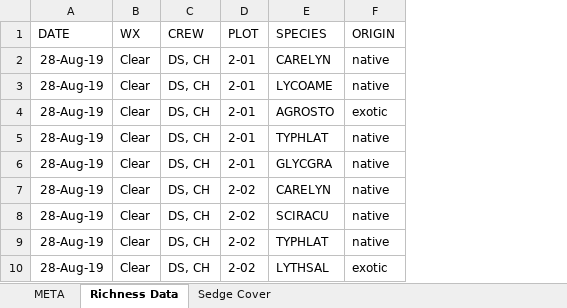
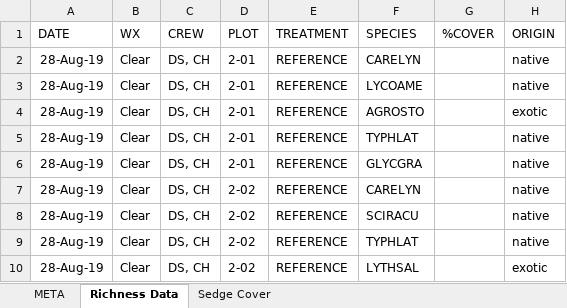
Before and after one commit to asarum-ecological/TyphaData, an Excel workbook: FieldData/ReferenceMarsh_AUG2019.xlsx, sheet Richness Data, drawn as a sheet; only a part is shown; values as stored, in another font and other column widths than the file's, no borders; the diff names each change by its address in the sheet, - before the commit and + after, or states it on an @@ line.

```diff
--- a/FieldData/ReferenceMarsh_AUG2019.xlsx (sheet Richness Data)
+++ b/FieldData/ReferenceMarsh_AUG2019.xlsx (sheet Richness Data)
+column E (TREATMENT), rows 2-10: all REFERENCE
+column G (%COVER), empty
```
Also changed, not shown: FieldData/FrenchiesIn_AUGUST2019.xlsx, FieldData/FrenchiesIn_JULY2019.xlsx, 50 other files.
